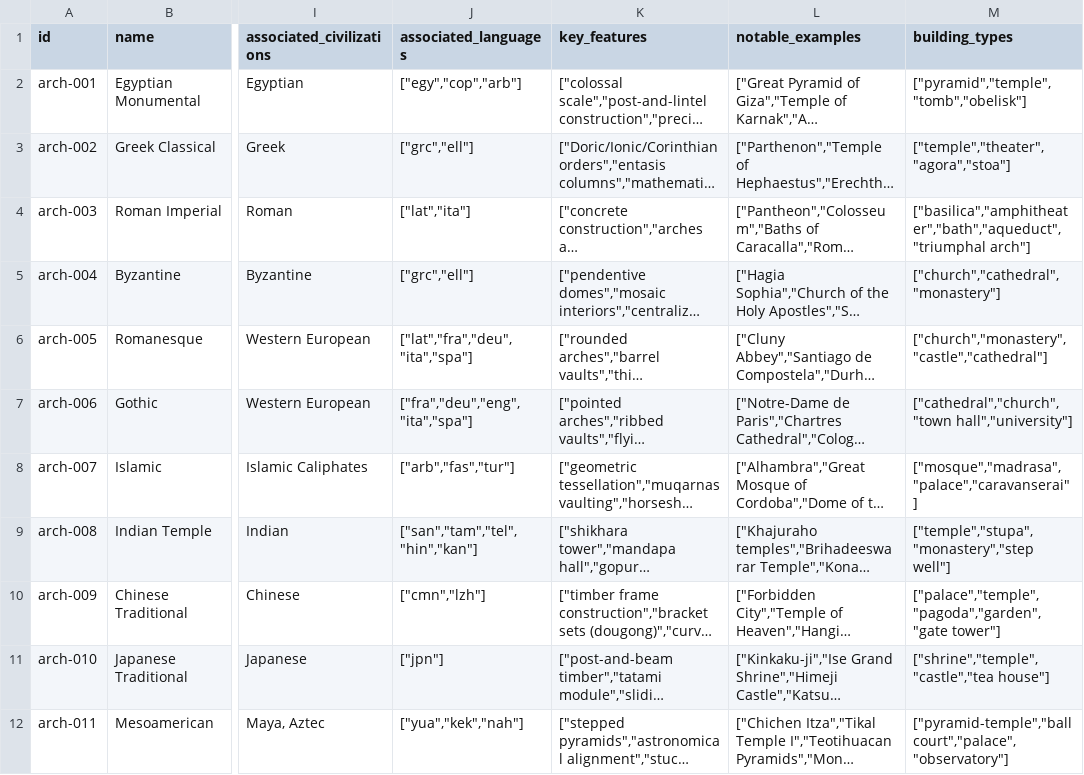
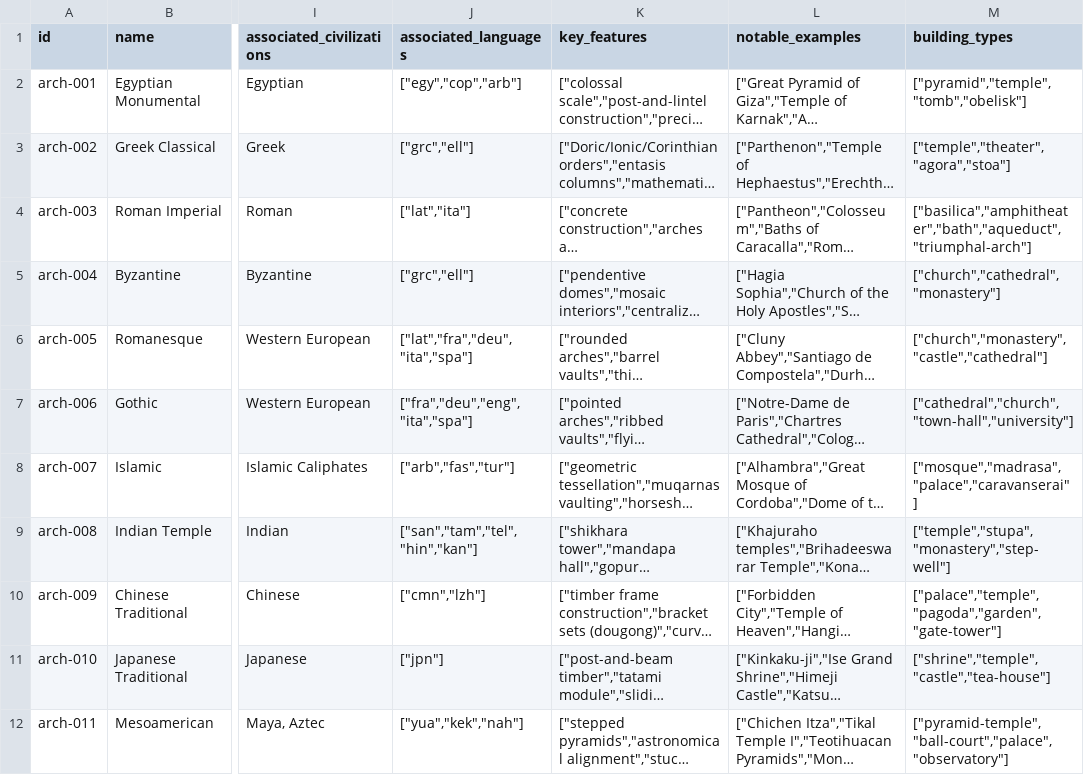
Before and after one commit to danieldekerlegand/pinakes, a TSV file: lexicons/architectural-styles.tsv, drawn as a sheet; only a part is shown, gaps mark what is left out; long unchanged cells end in …; the diff covers the shown part only; the diff names each change by its address in the sheet, - before the commit and + after, or states it on an @@ line.

```diff
--- a/lexicons/architectural-styles.tsv
+++ b/lexicons/architectural-styles.tsv
-M4 (building_types): ["basilica","amphitheater","bath","aqueduct","triumphal arch"]
+M4 (building_types): ["basilica","amphitheater","bath","aqueduct","triumphal-arch"]
-M7 (building_types): ["cathedral","church","town hall","university"]
+M7 (building_types): ["cathedral","church","town-hall","university"]
-M9 (building_types): ["temple","stupa","monastery","step well"]
+M9 (building_types): ["temple","stupa","monastery","step-well"]
-M10 (building_types): ["palace","temple","pagoda","garden","gate tower"]
+M10 (building_types): ["palace","temple","pagoda","garden","gate-tower"]
-M11 (building_types): ["shrine","temple","castle","tea house"]
+M11 (building_types): ["shrine","temple","castle","tea-house"]
-M12 (building_types): ["pyramid-temple","ball court","palace","observatory"]
+M12 (building_types): ["pyramid-temple","ball-court","palace","observatory"]
```
Also changed, not shown: 5 edited cells elsewhere in this file, 6 other files.
